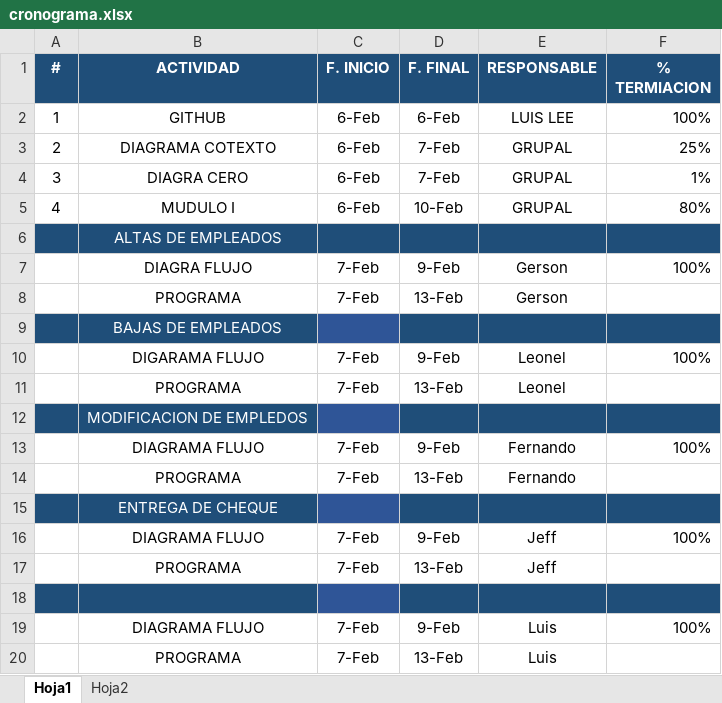
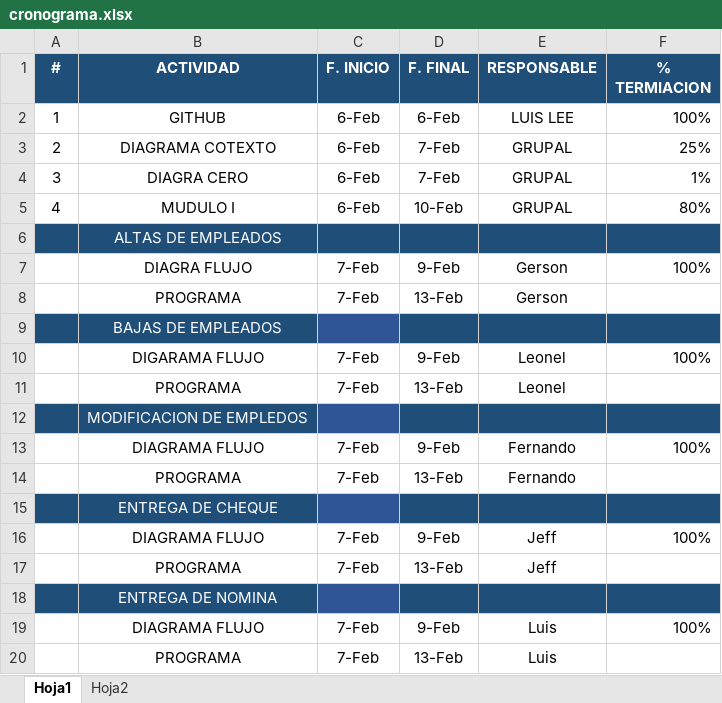
Before and after one commit to tobarfernando/Proyecto-Parcial-1, an Excel workbook: Gerson/cronograma.xlsx, sheet Hoja1, drawn as a sheet; values as stored, in another font and other column widths than the file's, no borders; the diff names each change by its address in the sheet, - before the commit and + after, or states it on an @@ line.

Commit message:
cambio en clase

```diff
--- a/Gerson/cronograma.xlsx (sheet Hoja1)
+++ b/Gerson/cronograma.xlsx (sheet Hoja1)
-B18 (ACTIVIDAD): (empty)
+B18 (ACTIVIDAD): ENTREGA DE NOMINA
```
